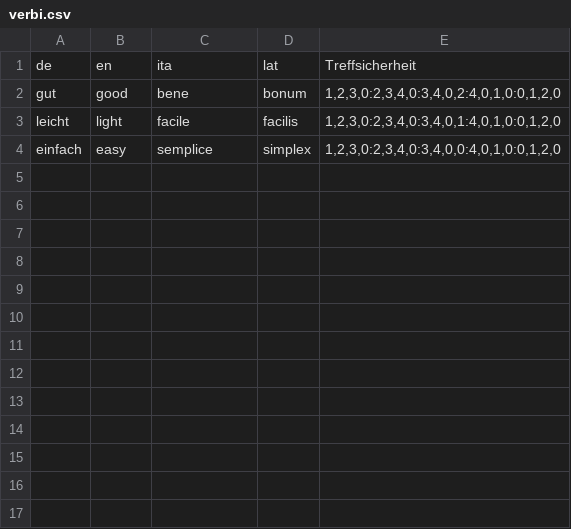
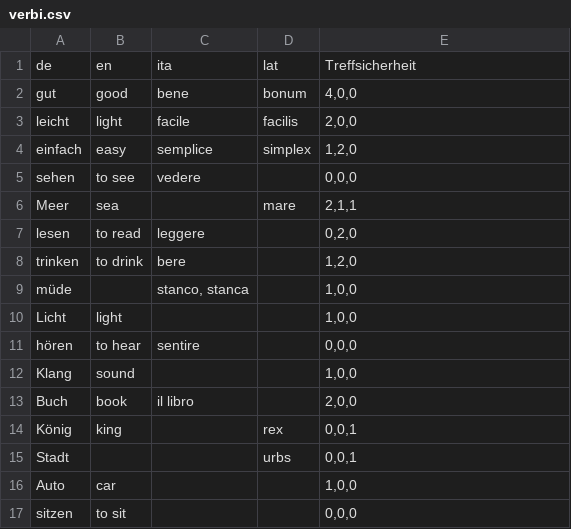
Before and after one commit to McSvenster/vocabulum, a CSV file: verbi.csv, drawn as a sheet.

```diff
--- a/verbi.csv
+++ b/verbi.csv
@@ -1,4 +1,17 @@
 de;en;ita;lat;Treffsicherheit
-gut;good;bene;bonum;1,2,3,0:2,3,4,0:3,4,0,2:4,0,1,0:0,1,2,0
-leicht;light;facile;facilis;1,2,3,0:2,3,4,0:3,4,0,1:4,0,1,0:0,1,2,0
-einfach;easy;semplice;simplex;1,2,3,0:2,3,4,0:3,4,0,0:4,0,1,0:0,1,2,0
+gut;good;bene;bonum;4,0,0
+leicht;light;facile;facilis;2,0,0
+einfach;easy;semplice;simplex;1,2,0
+sehen;to see;vedere;;0,0,0
+Meer;sea;;mare;2,1,1
+lesen;to read;leggere;;0,2,0
+trinken;to drink;bere;;1,2,0
+müde;;stanco, stanca;;1,0,0
+Licht;light;;;1,0,0
+hören;to hear;sentire;;0,0,0
+Klang;sound;;;1,0,0
+Buch;book;il libro;;2,0,0
+König;king;;rex;0,0,1
+Stadt;;;urbs;0,0,1
+Auto;car;;;1,0,0
+sitzen;to sit;;;0,0,0
```
Also changed, not shown: 1 other file.
